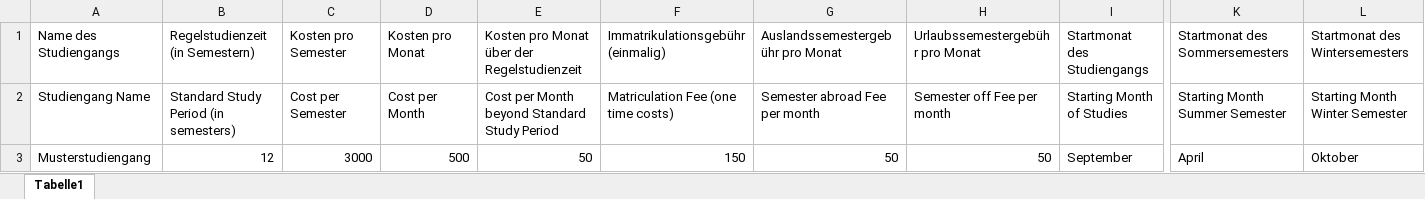
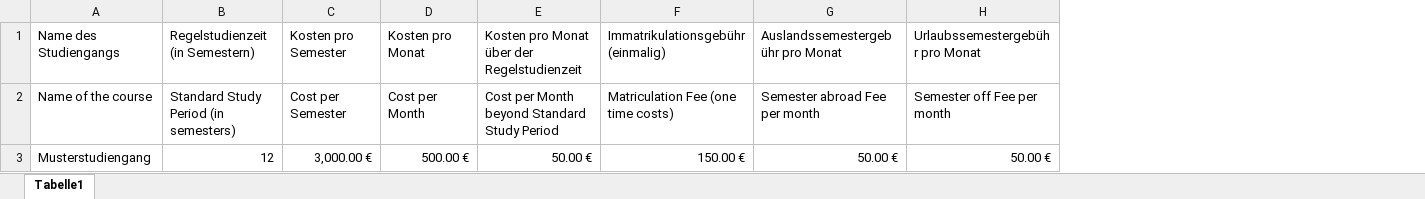
Before and after one commit to j9mags/project, an Excel workbook: static/templates/Import_Studiengänge_Vorlage.xlsx, sheet Tabelle1, drawn as a sheet; only a part is shown, gaps mark what is left out; values as stored, in another font and other column widths than the file's, no borders; the diff names each change by its address in the sheet, - before the commit and + after, or states it on an @@ line.

Commit message:
Using timestamps on the excel file

```diff
--- a/static/templates/Import_Studiengänge_Vorlage.xlsx (sheet Tabelle1)
+++ b/static/templates/Import_Studiengänge_Vorlage.xlsx (sheet Tabelle1)
-column I, rows 1-3: Startmonat des Studiengangs | Starting Month of Studies | September
-column K, rows 1-3: Startmonat des Sommersemesters | Starting Month Summer Semester | April
-column L, rows 1-3: Startmonat des Wintersemesters | Starting Month Winter Semester | Oktober
-A2: Studiengang Name
+A2: Name of the course
-C3: 3000
+C3: 3,000.00 €
-D3: 500
+D3: 500.00 €
-E3: 50
+E3: 50.00 €
-F3: 150
+F3: 150.00 €
-G3: 50
+G3: 50.00 €
-H3: 50
+H3: 50.00 €
```
Also changed, not shown: static/templates/Import_Studierende_Vorlage.xlsx, 4 other files.
